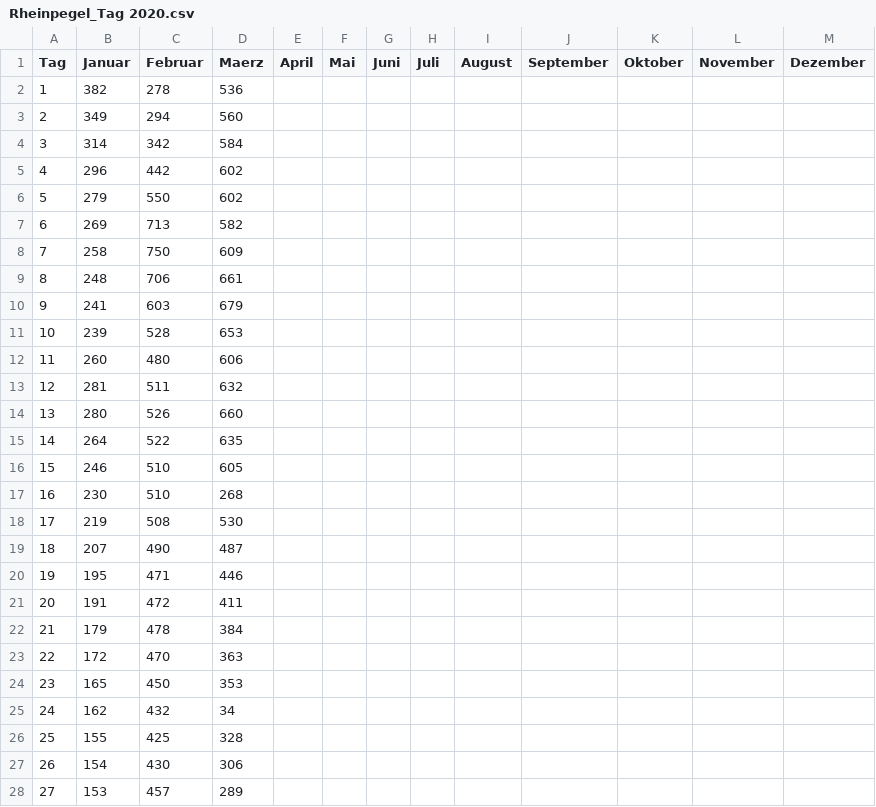
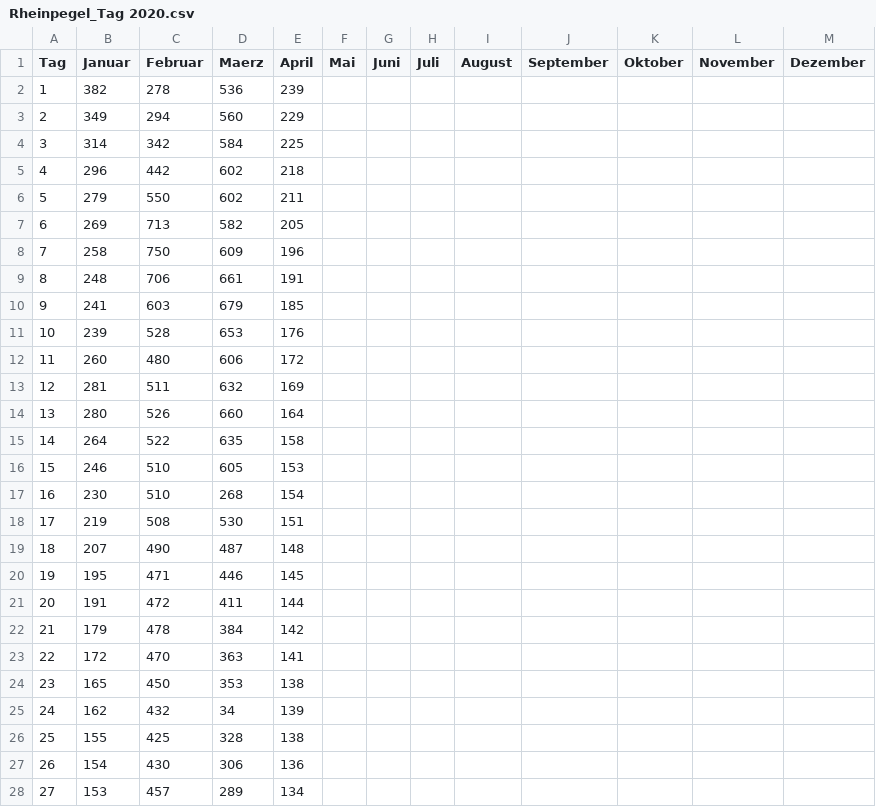
Before and after one commit to opendataddorf/od-resources, a CSV file: Rheinpegel_Tag 2020.csv, drawn as a sheet; only a part is shown; the diff covers the shown part only.

Commit message:
Update Rheinpegel_Tag 2020.csv

```diff
--- a/Rheinpegel_Tag 2020.csv
+++ b/Rheinpegel_Tag 2020.csv
@@ -1,28 +1,28 @@
 Tag,Januar,Februar,Maerz,April,Mai,Juni,Juli,August,September,Oktober,November,Dezember
-1,382,278,536,,,,,,,,,
-2,349,294,560,,,,,,,,,
-3,314,342,584,,,,,,,,,
-4,296,442,602,,,,,,,,,
-5,279,550,602,,,,,,,,,
-6,269,713,582,,,,,,,,,
-7,258,750,609,,,,,,,,,
-8,248,706,661,,,,,,,,,
-9,241,603,679,,,,,,,,,
-10,239,528,653,,,,,,,,,
-11,260,480,606,,,,,,,,,
-12,281,511,632,,,,,,,,,
-13,280,526,660,,,,,,,,,
-14,264,522,635,,,,,,,,,
-15,246,510,605,,,,,,,,,
-16,230,510,268,,,,,,,,,
-17,219,508,530,,,,,,,,,
-18,207,490,487,,,,,,,,,
-19,195,471,446,,,,,,,,,
-20,191,472,411,,,,,,,,,
-21,179,478,384,,,,,,,,,
-22,172,470,363,,,,,,,,,
-23,165,450,353,,,,,,,,,
-24,162,432,34,,,,,,,,,
-25,155,425,328,,,,,,,,,
-26,154,430,306,,,,,,,,,
-27,153,457,289,,,,,,,,,
+1,382,278,536,239,,,,,,,,
+2,349,294,560,229,,,,,,,,
+3,314,342,584,225,,,,,,,,
+4,296,442,602,218,,,,,,,,
+5,279,550,602,211,,,,,,,,
+6,269,713,582,205,,,,,,,,
+7,258,750,609,196,,,,,,,,
+8,248,706,661,191,,,,,,,,
+9,241,603,679,185,,,,,,,,
+10,239,528,653,176,,,,,,,,
+11,260,480,606,172,,,,,,,,
+12,281,511,632,169,,,,,,,,
+13,280,526,660,164,,,,,,,,
+14,264,522,635,158,,,,,,,,
+15,246,510,605,153,,,,,,,,
+16,230,510,268,154,,,,,,,,
+17,219,508,530,151,,,,,,,,
+18,207,490,487,148,,,,,,,,
+19,195,471,446,145,,,,,,,,
+20,191,472,411,144,,,,,,,,
+21,179,478,384,142,,,,,,,,
+22,172,470,363,141,,,,,,,,
+23,165,450,353,138,,,,,,,,
+24,162,432,34,139,,,,,,,,
+25,155,425,328,138,,,,,,,,
+26,154,430,306,136,,,,,,,,
+27,153,457,289,134,,,,,,,,
```
Also changed, not shown: 3 edited cells elsewhere in this file.
